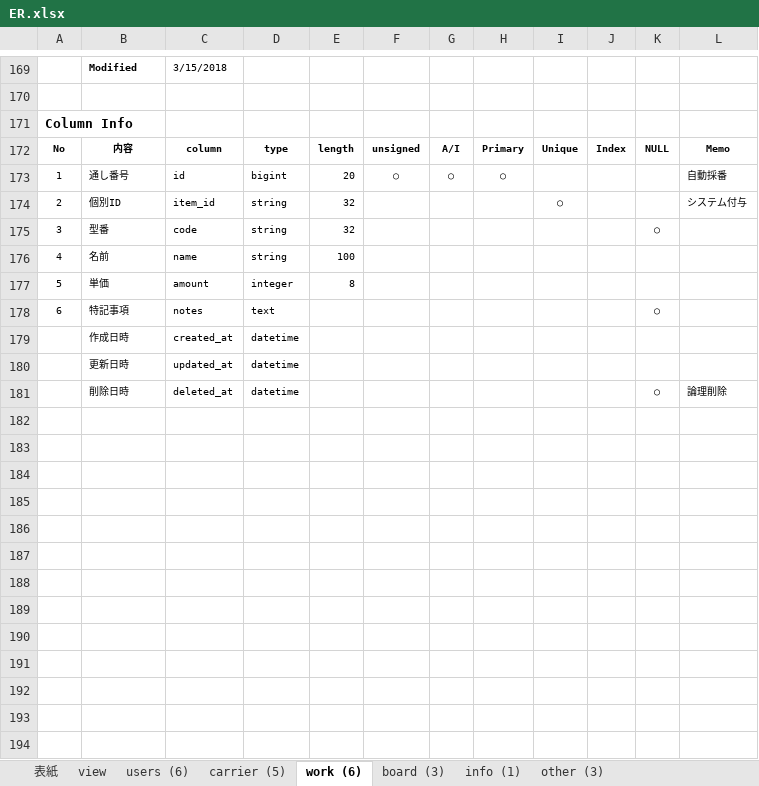
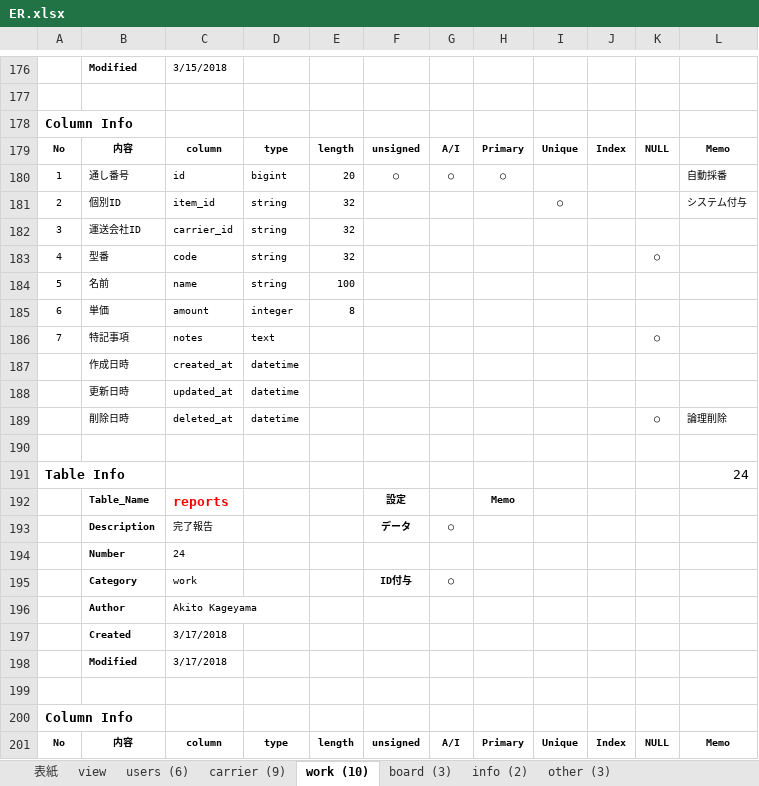
Before and after one commit to Akito-K/www.transporter.fun, an Excel workbook: root/datas/ER.xlsx, sheet work (10), drawn as a sheet; only a part is shown, gaps mark what is left out; the shorter side is filled out with more unchanged rows; values as stored, in another font and other column widths than the file's, no borders; conditional formats not drawn; addresses are those after the commit; the diff covers the shown part only; the diff names each change by its address in the sheet, - before the commit and + after, or states it on an @@ line.

```diff
--- a/root/datas/ER.xlsx (sheet work (10))
+++ b/root/datas/ER.xlsx (sheet work (10))
-sheet tab: carrier (5)
+sheet tab: carrier (9)
-sheet tab: work (6)
+sheet tab: work (10)
-sheet tab: info (1)
+sheet tab: info (2)
+row 182: 3 | 運送会社ID | carrier_id | string | 32
-A183: 3
+A183: 4
-A184: 4
+A184: 5
-A185: 5
+A185: 6
-A186: 6
+A186: 7
+row 187:  | 作成日時 | created_at | datetime
+row 188:  | 更新日時 | updated_at | datetime
+row 189:  | 削除日時 | deleted_at | datetime |  |  |  |  |  |  | ○ | 論理削除
+row 190: (empty)
+row 191: Table Info |  |  |  |  |  |  |  |  |  |  | 24
+row 192:  | Table_Name | reports |  |  | 設定 |  | Memo
+row 193:  | Description | 完了報告 |  |  | データ | ○
+row 194:  | Number | 24
+row 195:  | Category | work |  |  | ID付与 | ○
+row 196:  | Author | Akito Kageyama
+row 197:  | Created | 3/17/2018
+row 198:  | Modified | 3/17/2018
+row 199: (empty)
+row 200: Column Info
+row 201: No | 内容 | column | type | length | unsigned | A/I | Primary | Unique | Index | NULL | Memo
```
Also changed, not shown: 35 added rows and 25 edited cells elsewhere in this sheet, sheet carrier (9), sheet info (2), sheet view, sheet other (3), sheet 表紙, sheet users (6), 1 more sheet, formulas that keep their value, root/datas/routes.php.xlsx, 7 other files.
